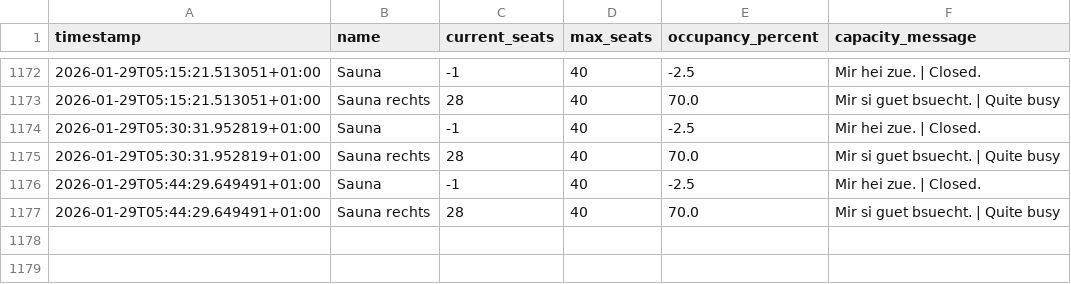
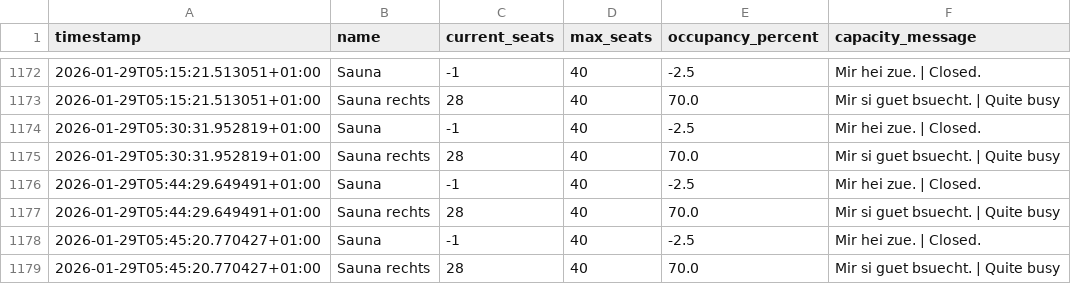
Before and after one commit to tinnern/SaunaLorrainAuslastung, a CSV file: data/occupancy_log.csv, drawn as a sheet; only a part is shown, gaps mark what is left out; the diff names each change by its address in the sheet, - before the commit and + after, or states it on an @@ line.

```diff
--- a/data/occupancy_log.csv
+++ b/data/occupancy_log.csv
+row 1178: 2026-01-29T05:45:20.770427+01:00 | Sauna | -1 | 40 | -2.5 | Mir hei zue. | Closed.
+row 1179: 2026-01-29T05:45:20.770427+01:00 | Sauna rechts | 28 | 40 | 70.0 | Mir si guet bsuecht. | Quite busy
```
Also changed, not shown: 4 other files.
